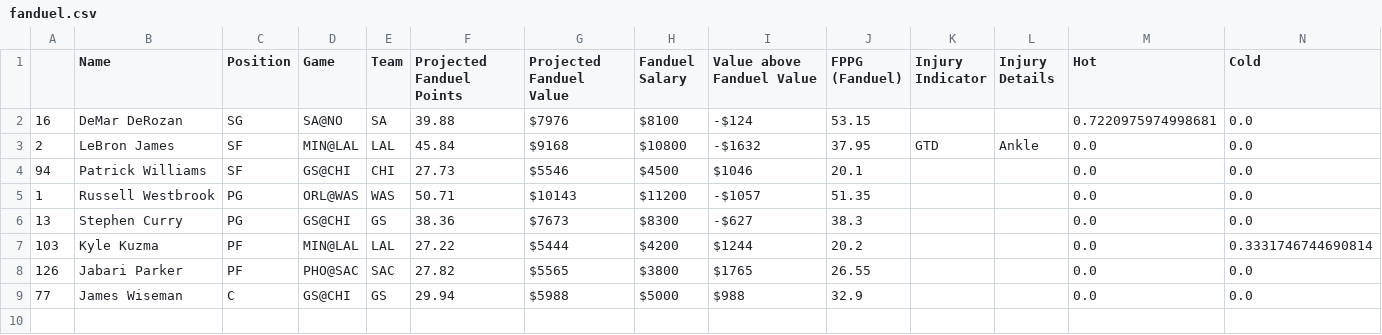
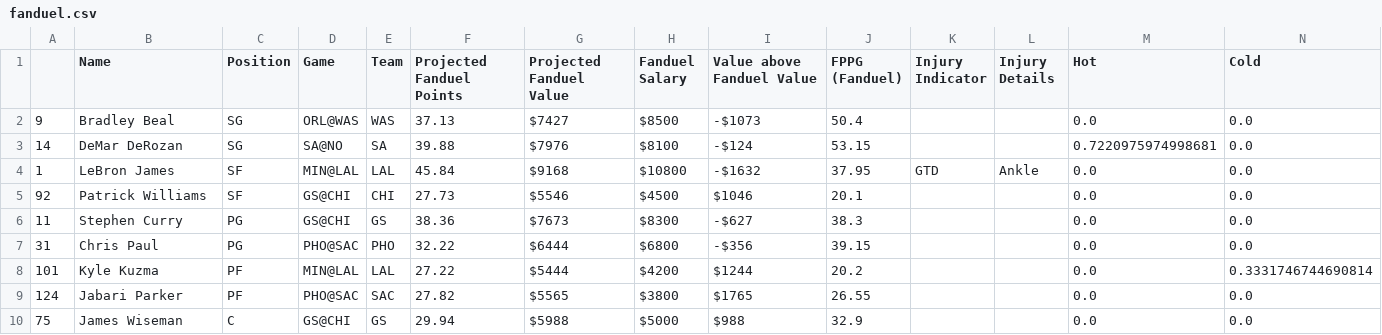
Before and after one commit to BerkeleySportsAnalytics/sagb-site, a CSV file: dfs/inputs/fanduel.csv, drawn as a sheet.

Commit message:
december 27 injury updates

```diff
--- a/dfs/inputs/fanduel.csv
+++ b/dfs/inputs/fanduel.csv
@@ -1,9 +1,10 @@
 ,Name,Position,Game,Team,Projected Fanduel Points,Projected Fanduel Value,Fanduel Salary,Value above Fanduel Value,FPPG (Fanduel),Injury Indicator,Injury Details,Hot,Cold
-16,DeMar DeRozan,SG,SA@NO,SA,39.88,$7976,$8100,-$124,53.15, , ,0.7220975974998681,0.0
-2,LeBron James,SF,MIN@LAL,LAL,45.84,$9168,$10800,-$1632,37.95,GTD,Ankle,0.0,0.0
-94,Patrick Williams,SF,GS@CHI,CHI,27.73,$5546,$4500,$1046,20.1, , ,0.0,0.0
-1,Russell Westbrook,PG,ORL@WAS,WAS,50.71,$10143,$11200,-$1057,51.35, , ,0.0,0.0
-13,Stephen Curry,PG,GS@CHI,GS,38.36,$7673,$8300,-$627,38.3, , ,0.0,0.0
-103,Kyle Kuzma,PF,MIN@LAL,LAL,27.22,$5444,$4200,$1244,20.2, , ,0.0,0.3331746744690814
-126,Jabari Parker,PF,PHO@SAC,SAC,27.82,$5565,$3800,$1765,26.55, , ,0.0,0.0
-77,James Wiseman,C,GS@CHI,GS,29.94,$5988,$5000,$988,32.9, , ,0.0,0.0
+9,Bradley Beal,SG,ORL@WAS,WAS,37.13,$7427,$8500,-$1073,50.4, , ,0.0,0.0
+14,DeMar DeRozan,SG,SA@NO,SA,39.88,$7976,$8100,-$124,53.15, , ,0.7220975974998681,0.0
+1,LeBron James,SF,MIN@LAL,LAL,45.84,$9168,$10800,-$1632,37.95,GTD,Ankle,0.0,0.0
+92,Patrick Williams,SF,GS@CHI,CHI,27.73,$5546,$4500,$1046,20.1, , ,0.0,0.0
+11,Stephen Curry,PG,GS@CHI,GS,38.36,$7673,$8300,-$627,38.3, , ,0.0,0.0
+31,Chris Paul,PG,PHO@SAC,PHO,32.22,$6444,$6800,-$356,39.15, , ,0.0,0.0
+101,Kyle Kuzma,PF,MIN@LAL,LAL,27.22,$5444,$4200,$1244,20.2, , ,0.0,0.3331746744690814
+124,Jabari Parker,PF,PHO@SAC,SAC,27.82,$5565,$3800,$1765,26.55, , ,0.0,0.0
+75,James Wiseman,C,GS@CHI,GS,29.94,$5988,$5000,$988,32.9, , ,0.0,0.0
```
Also changed, not shown: dfs/inputs/draftkings.csv, 4 other files.
